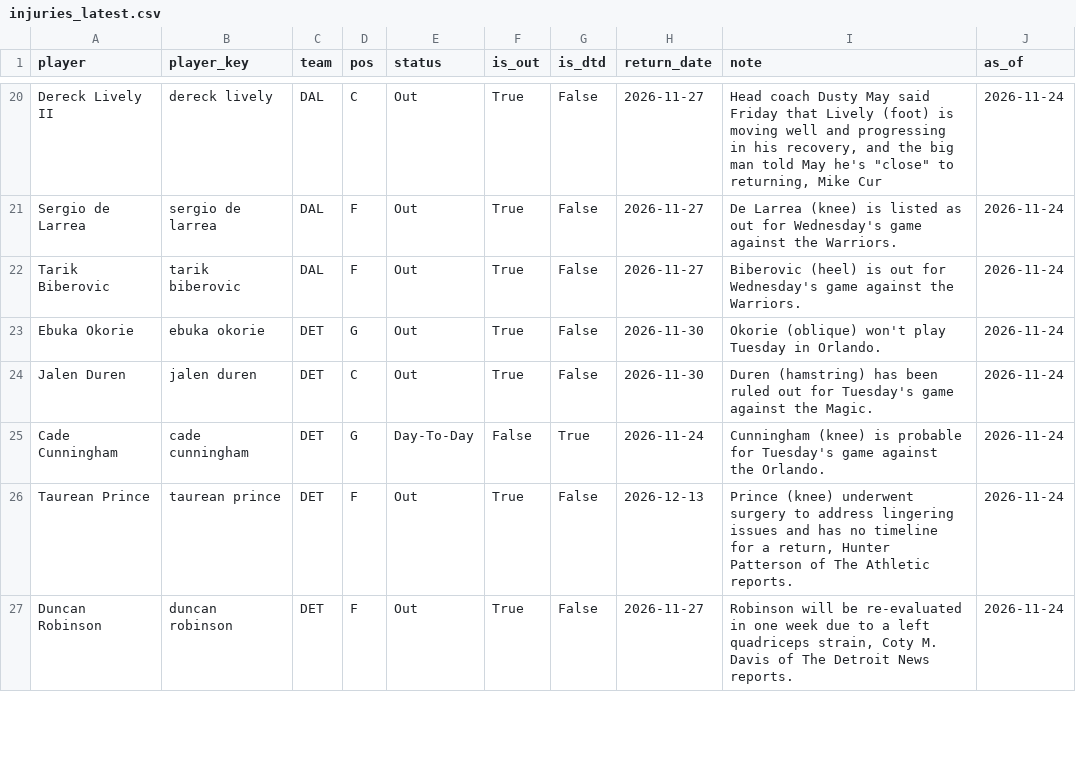
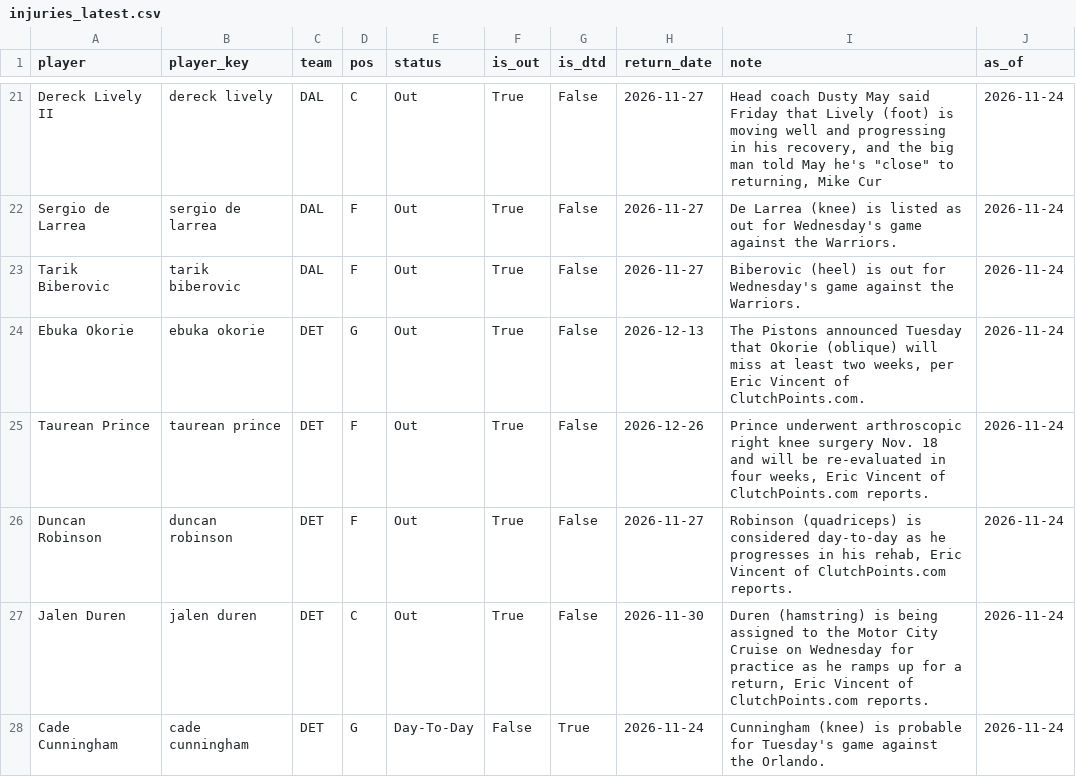
Before and after one commit to KyShiesty919/NBA-Props, a CSV file: data/injuries_latest.csv, drawn as a sheet; only a part is shown, gaps mark what is left out; the diff covers the shown part only.

```diff
--- a/data/injuries_latest.csv
+++ b/data/injuries_latest.csv
@@ -22,6 +23,6 @@ Sergio de Larrea,sergio de larrea,DAL,F,Out,True,False,2026-11-27,De Larrea (kne
 Tarik Biberovic,tarik biberovic,DAL,F,Out,True,False,2026-11-27,Biberovic (heel) is out for Wednesday's game against the Warriors.,2026-11-24
-Ebuka Okorie,ebuka okorie,DET,G,Out,True,False,2026-11-30,Okorie (oblique) won't play Tuesday in Orlando.,2026-11-24
-Jalen Duren,jalen duren,DET,C,Out,True,False,2026-11-30,Duren (hamstring) has been ruled out for Tuesday's game against the Magic.,2026-11-24
+Ebuka Okorie,ebuka okorie,DET,G,Out,True,False,2026-12-13,"The Pistons announced Tuesday that Okorie (oblique) will miss at least two weeks, per Eric Vincent of ClutchPoints.com.",2026-11-24
+Taurean Prince,taurean prince,DET,F,Out,True,False,2026-12-26,"Prince underwent arthroscopic right knee surgery Nov. 18 and will be re-evaluated in four weeks, Eric Vincent of ClutchPoints.com reports.",2026-11-24
+Duncan Robinson,duncan robinson,DET,F,Out,True,False,2026-11-27,"Robinson (quadriceps) is considered day-to-day as he progresses in his rehab, Eric Vincent of ClutchPoints.com reports.",2026-11-24
+Jalen Duren,jalen duren,DET,C,Out,True,False,2026-11-30,"Duren (hamstring) is being assigned to the Motor City Cruise on Wednesday for practice as he ramps up for a return, Eric Vincent of ClutchPoints.com reports.",2026-11-24
 Cade Cunningham,cade cunningham,DET,G,Day-To-Day,False,True,2026-11-24,Cunningham (knee) is probable for Tuesday's game against the Orlando.,2026-11-24
-Taurean Prince,taurean prince,DET,F,Out,True,False,2026-12-13,"Prince (knee) underwent surgery to address lingering issues and has no timeline for a return, Hunter Patterson of The Athletic reports.",2026-11-24
-Duncan Robinson,duncan robinson,DET,F,Out,True,False,2026-11-27,"Robinson will be re-evaluated in one week due to a left quadriceps strain, Coty M. Davis of The Detroit News reports.",2026-11-24
```
Also changed, not shown: 4 added rows, 1 removed row and 13 edited cells elsewhere in this file, data/gamelogs_2026-27.csv, data/teamgames_2026-27.csv, 1 other file.
